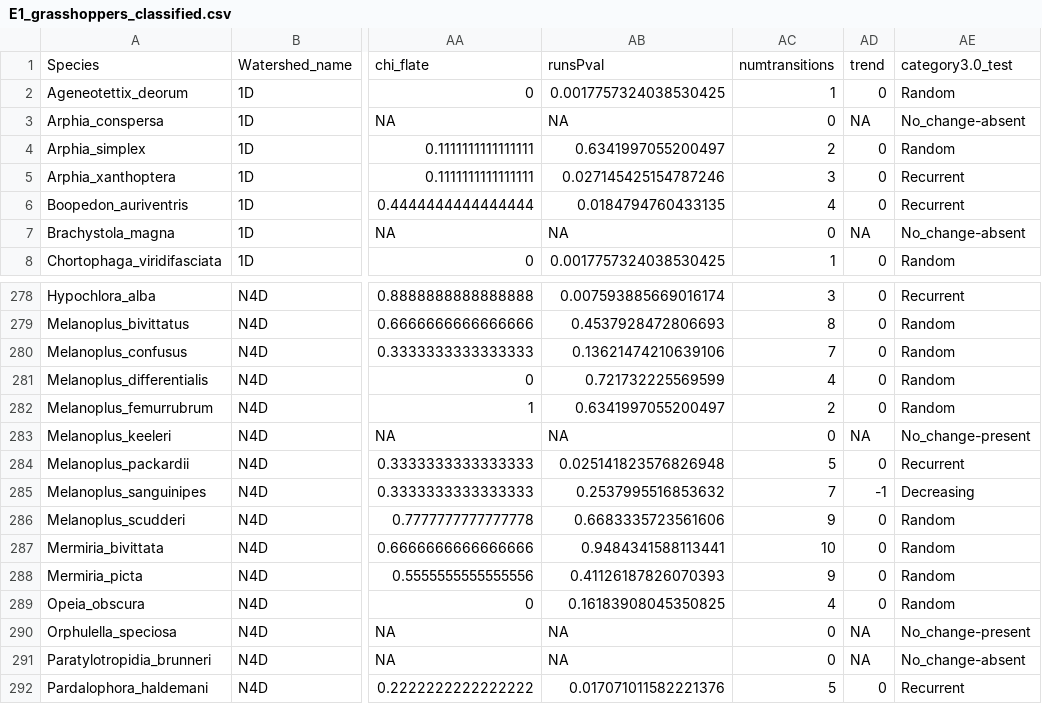
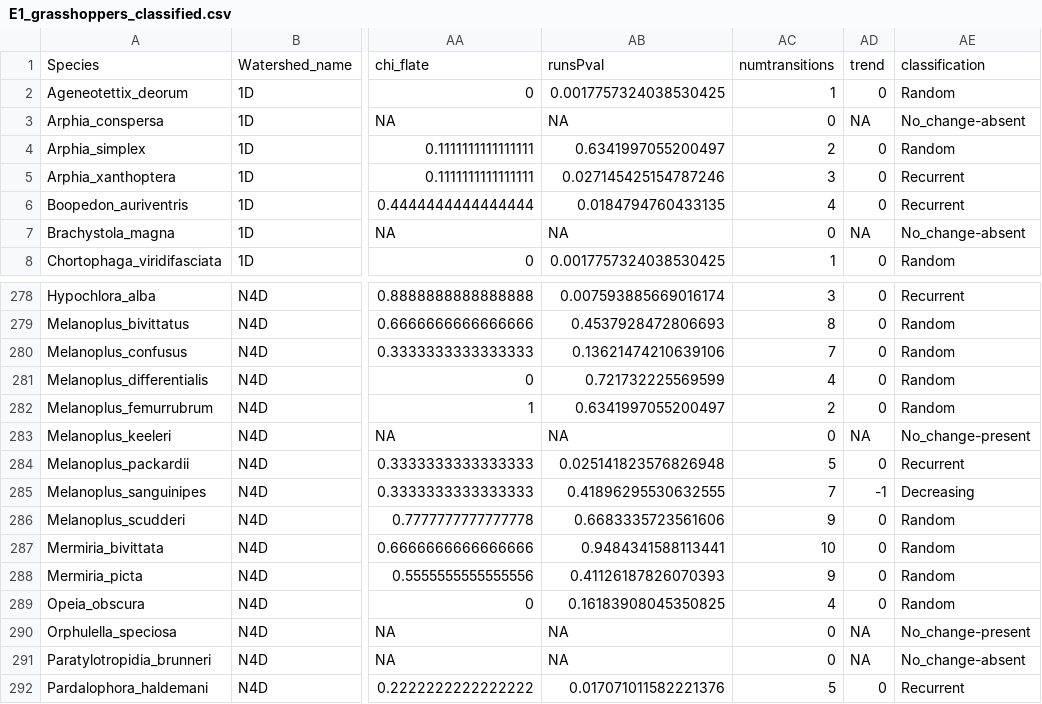
Before and after one commit to sarahsupp/KNZ-incidence, a CSV file: Datasets/E1_output_data/E1_grasshoppers/E1_grasshoppers_classified.csv (was Datasets/E1_output_data/E1_grasshoppers_classified.csv), drawn as a sheet; only a part is shown, gaps mark what is left out; the diff names each change by its address in the sheet, - before the commit and + after, or states it on an @@ line.

```diff
--- a/Datasets/E1_output_data/E1_grasshoppers_classified.csv
+++ b/Datasets/E1_output_data/E1_grasshoppers/E1_grasshoppers_classified.csv
-AE1: category3.0_test
+AE1: classification
-AB285: 0.2537995516853632
+AB285: 0.41896295530632555
```
Also changed, not shown: Datasets/E1_output_data/E1_birds/E1_birds_classified.csv, Datasets/E1_output_data/E1_plants/E1_plants_classified.csv, 24 other files.
